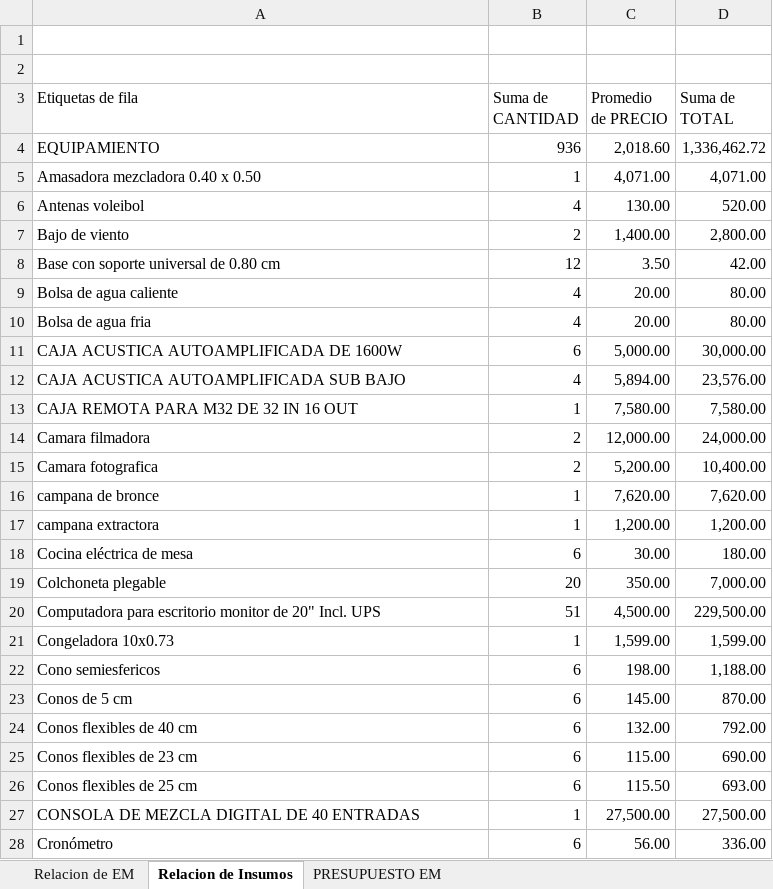
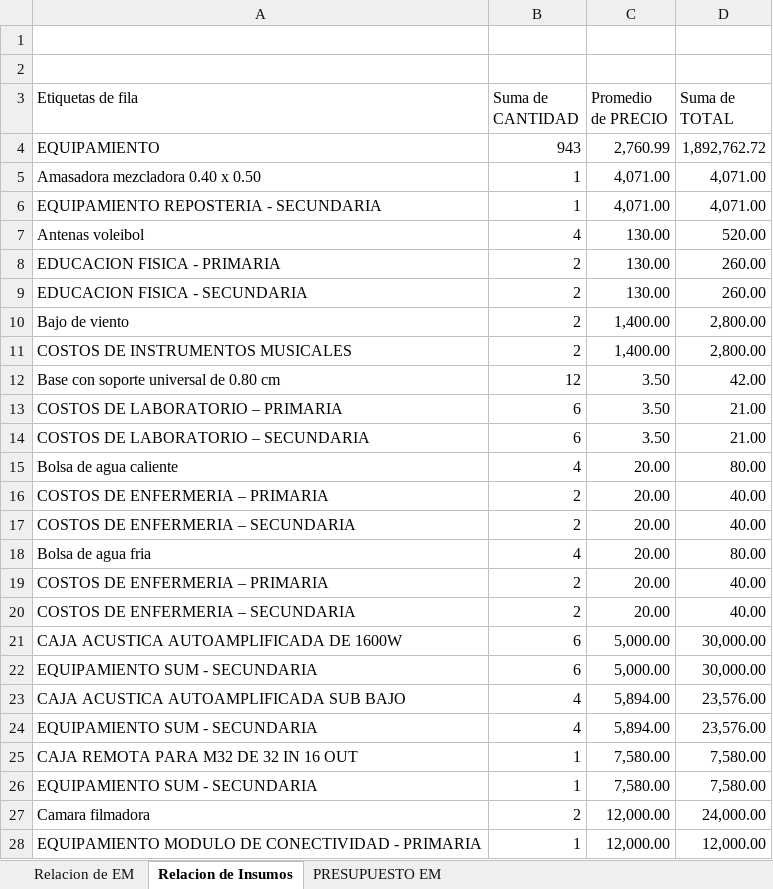
Before and after one commit to mrlivano/Instalaciones_Especiales, an Excel workbook: Equipamiento y Moviliario/Relacion Equipamiento y Mobiloiario PARA MODIFICACION 2021.xlsx, sheet Relacion de Insumos, drawn as a sheet; only a part is shown; the shorter side is filled out with more unchanged rows; values as stored, in another font and other column widths than the file's, no cell formats; removed rows and columns are numbered as before the commit, all else as after; the diff covers the shown part only; the diff names each change by its address in the sheet, - before the commit and + after, or states it on an @@ line.

```diff
--- a/Equipamiento y Moviliario/Relacion Equipamiento y Mobiloiario PARA MODIFICACION 2021.xlsx (sheet Relacion de Insumos)
+++ b/Equipamiento y Moviliario/Relacion Equipamiento y Mobiloiario PARA MODIFICACION 2021.xlsx (sheet Relacion de Insumos)
-row 4: EQUIPAMIENTO | 936 | 2,018.60 | 1,336,462.72
+row 4: EQUIPAMIENTO | 943 | 2,760.99 | 1,892,762.72
+row 6: EQUIPAMIENTO REPOSTERIA - SECUNDARIA | 1 | 4,071.00 | 4,071.00
+row 8: EDUCACION FISICA - PRIMARIA | 2 | 130.00 | 260.00
+row 9: EDUCACION FISICA - SECUNDARIA | 2 | 130.00 | 260.00
+row 11: COSTOS DE INSTRUMENTOS MUSICALES | 2 | 1,400.00 | 2,800.00
+row 13: COSTOS DE LABORATORIO – PRIMARIA | 6 | 3.50 | 21.00
+row 14: COSTOS DE LABORATORIO – SECUNDARIA | 6 | 3.50 | 21.00
+row 16: COSTOS DE ENFERMERIA – PRIMARIA | 2 | 20.00 | 40.00
+row 17: COSTOS DE ENFERMERIA – SECUNDARIA | 2 | 20.00 | 40.00
+row 19: COSTOS DE ENFERMERIA – PRIMARIA | 2 | 20.00 | 40.00
+row 20: COSTOS DE ENFERMERIA – SECUNDARIA | 2 | 20.00 | 40.00
+row 22: EQUIPAMIENTO SUM - SECUNDARIA | 6 | 5,000.00 | 30,000.00
+row 24: EQUIPAMIENTO SUM - SECUNDARIA | 4 | 5,894.00 | 23,576.00
+row 26: EQUIPAMIENTO SUM - SECUNDARIA | 1 | 7,580.00 | 7,580.00
+row 28: EQUIPAMIENTO MODULO DE CONECTIVIDAD - PRIMARIA | 1 | 12,000.00 | 12,000.00
```
Also changed, not shown: 236 added rows and 71 removed rows elsewhere in this sheet, sheet PRESUPUESTO EM, sheet Relacion de EM, cell formats, formulas that keep their value, charts or pictures, 21 other files.
